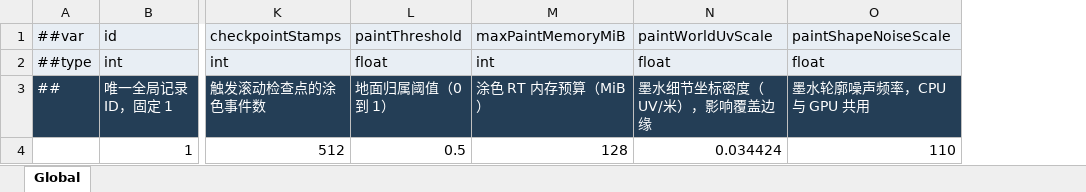
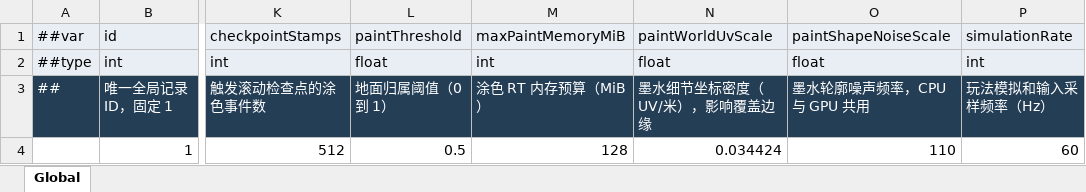
Before and after one commit to XuPH1998/ProjectSplatoon, an Excel workbook: Config/Luban/source/TbGlobal.xlsx, sheet Global, drawn as a sheet; only a part is shown, gaps mark what is left out; values as stored, in another font and other column widths than the file's, no borders; the diff names each change by its address in the sheet, - before the commit and + after, or states it on an @@ line.

```diff
--- a/Config/Luban/source/TbGlobal.xlsx (sheet Global)
+++ b/Config/Luban/source/TbGlobal.xlsx (sheet Global)
+column P, rows 1-4: simulationRate | int | 玩法模拟和输入采样频率（Hz） | 60
```
Also changed, not shown: Config/Luban/source/TbArena.xlsx, Config/Luban/source/TbCharacter.xlsx, 53 other files.
